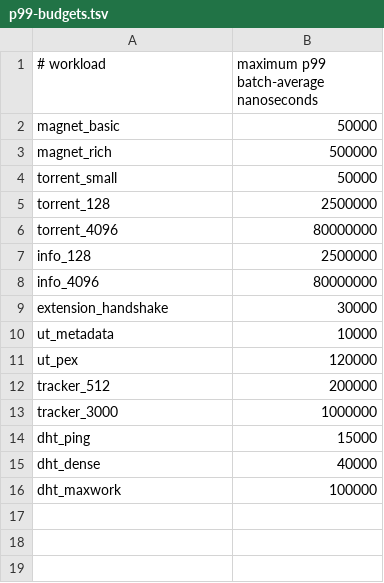
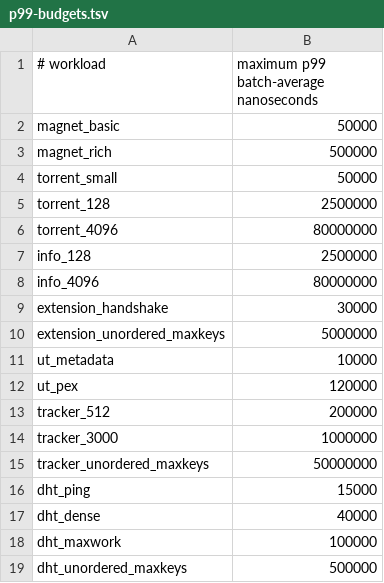
Before and after one commit to Wonderfall/torrent7, a TSV file: Tools/ParserBenchmarks/p99-budgets.tsv, drawn as a sheet.

Commit message:
benchmark worst-case unordered dictionaries

```diff
--- a/Tools/ParserBenchmarks/p99-budgets.tsv
+++ b/Tools/ParserBenchmarks/p99-budgets.tsv
@@ -9,2 +9,3 @@ info_4096	80000000
 extension_handshake	30000
+extension_unordered_maxkeys	5000000
 ut_metadata	10000
@@ -13,2 +14,3 @@ tracker_512	200000
 tracker_3000	1000000
+tracker_unordered_maxkeys	50000000
 dht_ping	15000
@@ -16 +18,2 @@ dht_dense	40000
 dht_maxwork	100000
+dht_unordered_maxkeys	500000
```
Also changed, not shown: 3 other files.
